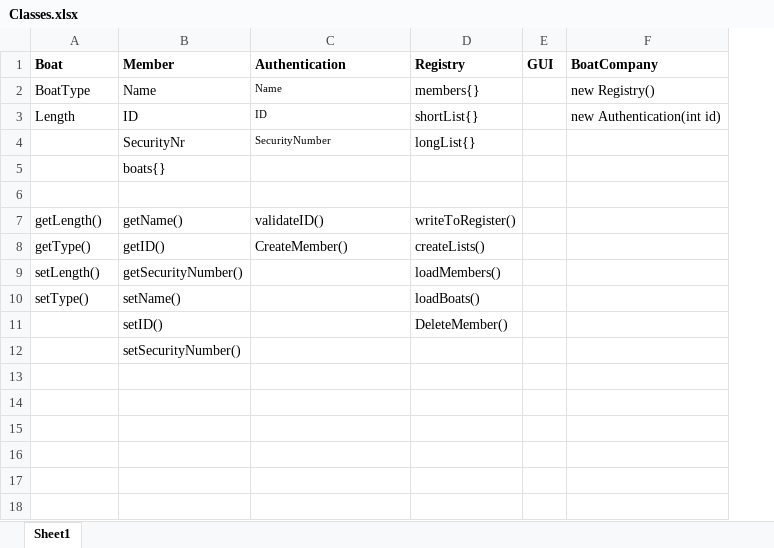
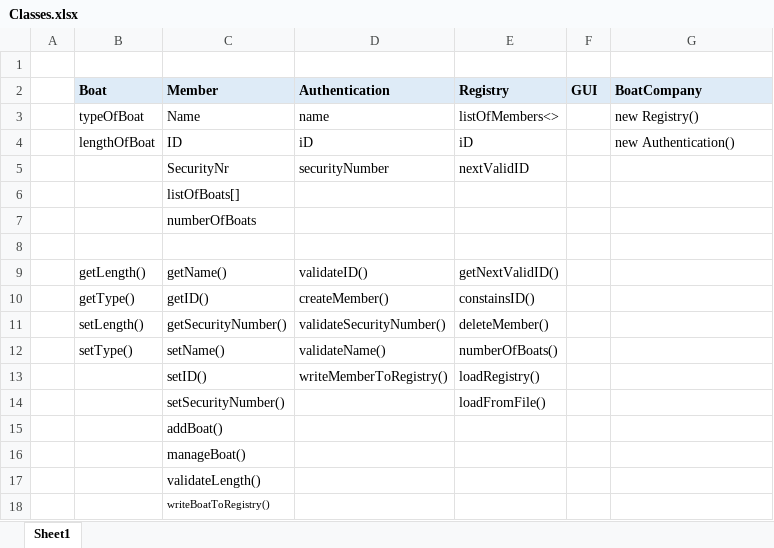
Before and after one commit to am222xb/workshop_2, an Excel workbook: workshop_2/Classes.xlsx, sheet Sheet1, drawn as a sheet; values as stored, in another font and other column widths than the file's, no borders; addresses are those after the commit; the diff names each change by its address in the sheet, - before the commit and + after, or states it on an @@ line.

Commit message:
setBoat,getBoat

```diff
--- a/workshop_2/Classes.xlsx (sheet Sheet1)
+++ b/workshop_2/Classes.xlsx (sheet Sheet1)
+column A, empty
+row 1: (empty)
-B2:G2 fill: none
+B2:G2 fill: #DEEBF7
-B3 (Boat): BoatType
+B3 (Boat): typeOfBoat
-D3 (Authentication): Name
+D3 (Authentication): name
@@ D3:D5 text size: larger @@
-E3 (Registry): members{}
+E3 (Registry): listOfMembers<>
-B4 (Boat): Length
+B4 (Boat): lengthOfBoat
-D4 (Authentication): ID
+D4 (Authentication): iD
-E4 (Registry): shortList{}
+E4 (Registry): iD
-G4 (BoatCompany): new Authentication(int id)
+G4 (BoatCompany): new Authentication()
-D5 (Authentication): SecurityNumber
+D5 (Authentication): securityNumber
-E5 (Registry): longList{}
+E5 (Registry): nextValidID
-C6 (Member): boats{}
+C6 (Member): listOfBoats[]
+row 7:  |  | numberOfBoats
-E9 (Registry): writeToRegister()
+E9 (Registry): getNextValidID()
-D10 (Authentication): CreateMember()
+D10 (Authentication): createMember()
-E10 (Registry): createLists()
+E10 (Registry): constainsID()
-D11 (Authentication): (empty)
+D11 (Authentication): validateSecurityNumber()
-E11 (Registry): loadMembers()
+E11 (Registry): deleteMember()
-D12 (Authentication): (empty)
+D12 (Authentication): validateName()
-E12 (Registry): loadBoats()
+E12 (Registry): numberOfBoats()
-D13 (Authentication): (empty)
+D13 (Authentication): writeMemberToRegistry()
-E13 (Registry): DeleteMember()
+E13 (Registry): loadRegistry()
-E14 (Registry): (empty)
+E14 (Registry): loadFromFile()
+row 15:  |  | addBoat()
+row 16:  |  | manageBoat()
+row 17:  |  | validateLength()
+row 18:  |  | writeBoatToRegistry()
```
Also changed, not shown: 22 other files.
